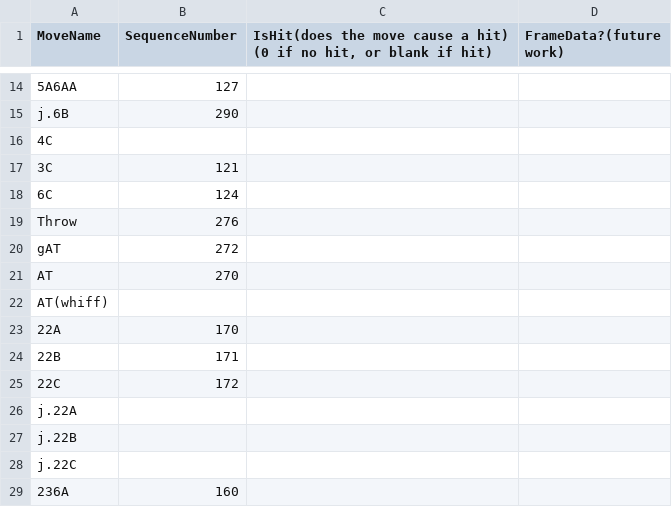
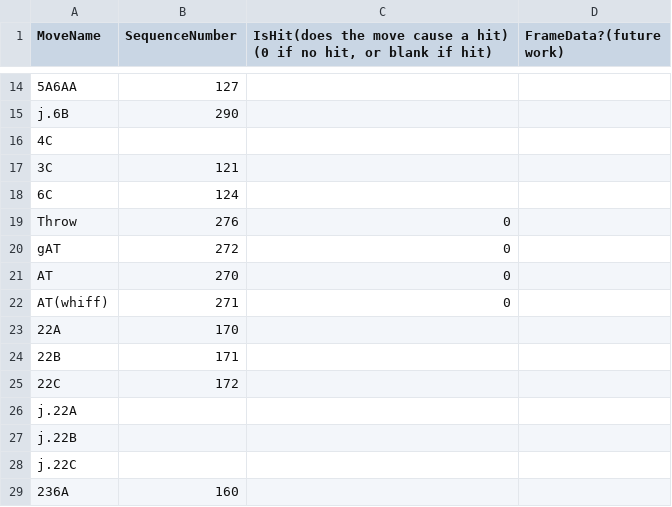
Before and after one commit to Rhekar/CCCasterWebsite, a CSV file: seqlists/H-Hime.csv, drawn as a sheet; only a part is shown, gaps mark what is left out.

```diff
--- a/seqlists/H-Hime.csv
+++ b/seqlists/H-Hime.csv
@@ -18,6 +18,6 @@ j.6B,290,,
 6C,124,,
-Throw,276,,
-gAT,272,,
-AT,270,,
-AT(whiff),,,
+Throw,276,0,
+gAT,272,0,
+AT,270,0,
+AT(whiff),271,0,
 22A,170,,
```
Also changed, not shown: seqlists/C-Aoko.csv, seqlists/C-Hime.csv, 21 other files.
